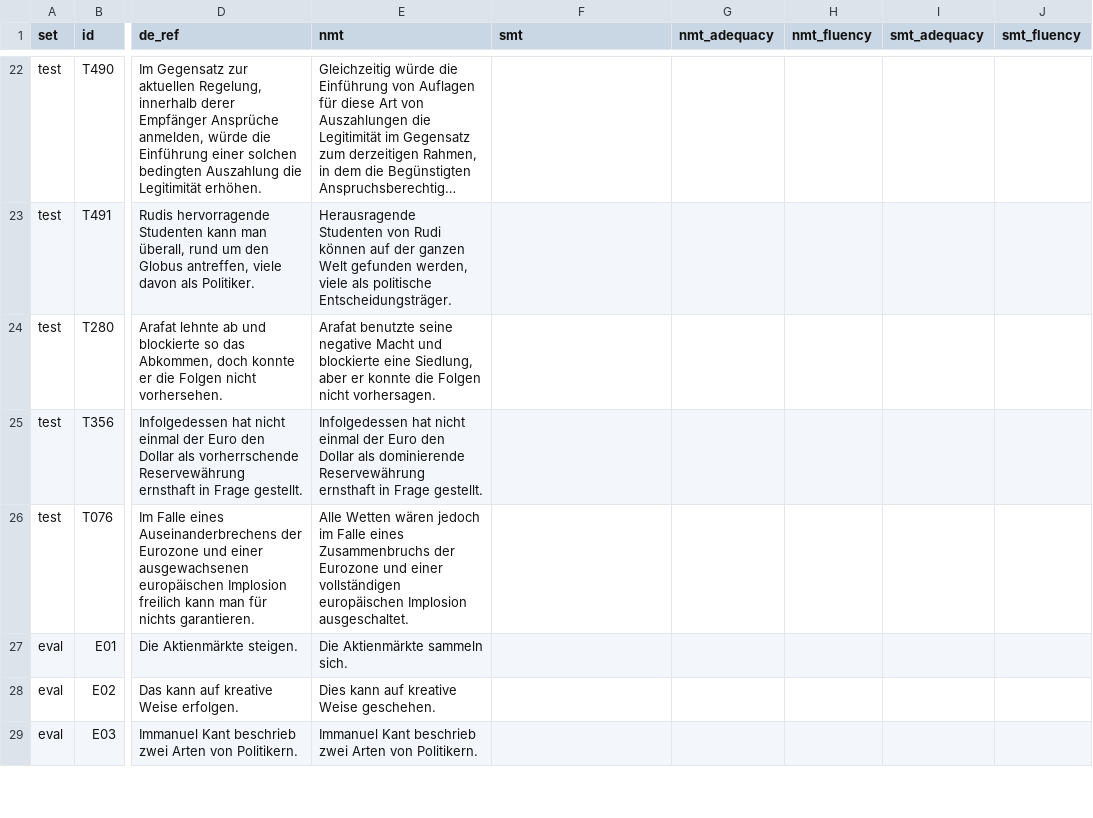
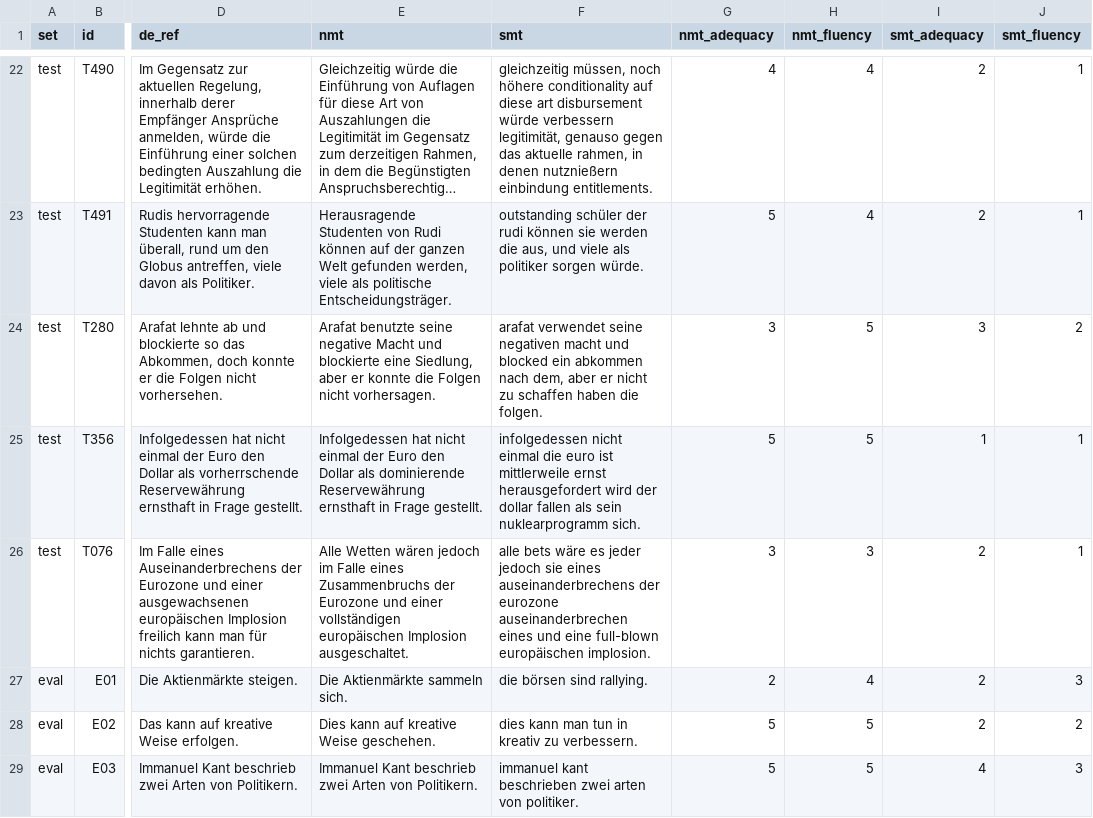
Before and after one commit to ImthiasJ/NLP, a CSV file: Assignment 2/outputs/ratings.csv, drawn as a sheet; only a part is shown, gaps mark what is left out; long unchanged cells end in …; the diff covers the shown part only; the diff names each change by its address in the sheet, - before the commit and + after, or states it on an @@ line.

```diff
--- a/Assignment 2/outputs/ratings.csv
+++ b/Assignment 2/outputs/ratings.csv
-F22 (smt): (empty)
+F22 (smt): gleichzeitig müssen, noch höhere conditionality auf diese art disbursement würde verbessern legitimität, genauso gegen das aktuelle rahmen, in denen nutznießern einbindung entitlements.
-G22 (nmt_adequacy): (empty)
+G22 (nmt_adequacy): 4
-H22:H23 (nmt_fluency): (empty)
+H22:H23 (nmt_fluency): 4
-I22:I23 (smt_adequacy): (empty)
+I22:I23 (smt_adequacy): 2
-J22:J23 (smt_fluency): (empty)
+J22:J23 (smt_fluency): 1
-F23 (smt): (empty)
+F23 (smt): outstanding schüler der rudi können sie werden die aus, und viele als politiker sorgen würde.
-G23 (nmt_adequacy): (empty)
+G23 (nmt_adequacy): 5
-F24 (smt): (empty)
+F24 (smt): arafat verwendet seine negativen macht und blocked ein abkommen nach dem, aber er nicht zu schaffen haben die folgen.
-G24 (nmt_adequacy): (empty)
+G24 (nmt_adequacy): 3
-H24:H25 (nmt_fluency): (empty)
+H24:H25 (nmt_fluency): 5
-I24 (smt_adequacy): (empty)
+I24 (smt_adequacy): 3
-J24 (smt_fluency): (empty)
+J24 (smt_fluency): 2
-F25 (smt): (empty)
+F25 (smt): infolgedessen nicht einmal die euro ist mittlerweile ernst herausgefordert wird der dollar fallen als sein nuklearprogramm sich.
-G25 (nmt_adequacy): (empty)
+G25 (nmt_adequacy): 5
-I25 (smt_adequacy): (empty)
+I25 (smt_adequacy): 1
-J25:J26 (smt_fluency): (empty)
+J25:J26 (smt_fluency): 1
-F26 (smt): (empty)
+F26 (smt): alle bets wäre es jeder jedoch sie eines auseinanderbrechens der eurozone auseinanderbrechen eines und eine full-blown europäischen implosion.
-G26 (nmt_adequacy): (empty)
+G26 (nmt_adequacy): 3
-H26 (nmt_fluency): (empty)
+H26 (nmt_fluency): 3
-I26:I28 (smt_adequacy): (empty)
+I26:I28 (smt_adequacy): 2
-F27 (smt): (empty)
+F27 (smt): die börsen sind rallying.
-G27 (nmt_adequacy): (empty)
+G27 (nmt_adequacy): 2
-H27 (nmt_fluency): (empty)
+H27 (nmt_fluency): 4
-J27 (smt_fluency): (empty)
+J27 (smt_fluency): 3
-F28 (smt): (empty)
+F28 (smt): dies kann man tun in kreativ zu verbessern.
-G28:G29 (nmt_adequacy): (empty)
+G28:G29 (nmt_adequacy): 5
-H28:H29 (nmt_fluency): (empty)
+H28:H29 (nmt_fluency): 5
-J28 (smt_fluency): (empty)
+J28 (smt_fluency): 2
-F29 (smt): (empty)
+F29 (smt): immanuel kant beschrieben zwei arten von politiker.
-I29 (smt_adequacy): (empty)
+I29 (smt_adequacy): 4
-J29 (smt_fluency): (empty)
+J29 (smt_fluency): 3
```
Also changed, not shown: 160 edited cells elsewhere in this file, Assignment 2/outputs/stress_error_tags.csv, 19 other files.
